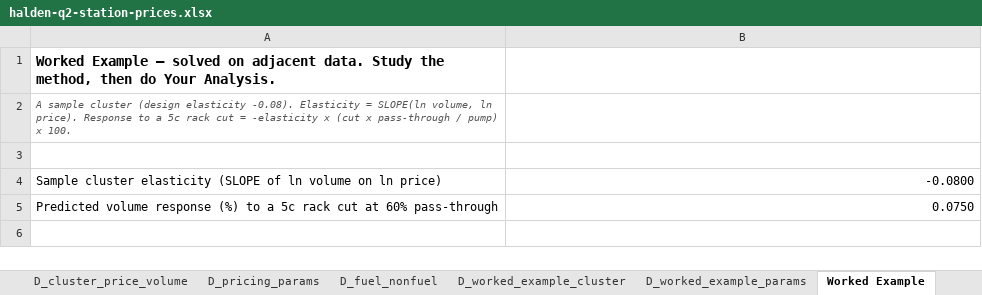
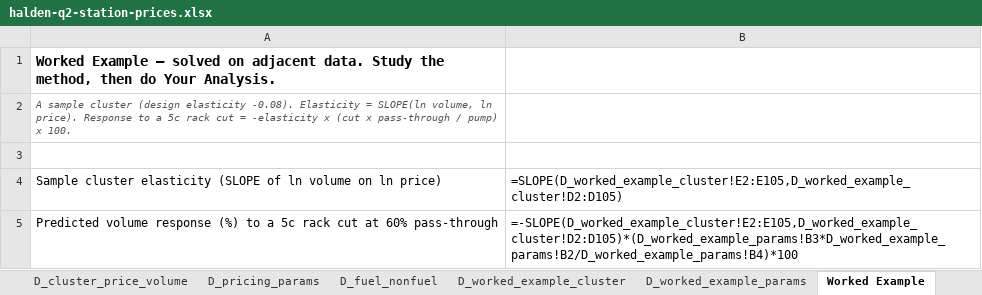
Before and after one commit to OneSmarterInc/flexee-economics, an Excel workbook: packages/content/exhibits/q2/halden-q2-station-prices.xlsx, sheet Worked Example, drawn as a sheet; values as stored, in another font and other column widths than the file's, no borders; formulas without a stored value are shown as written; the diff names each change by its address in the sheet, - before the commit and + after, or states it on an @@ line.

```diff
--- a/packages/content/exhibits/q2/halden-q2-station-prices.xlsx (sheet Worked Example)
+++ b/packages/content/exhibits/q2/halden-q2-station-prices.xlsx (sheet Worked Example)
-B4: -0.0800
+B4: =SLOPE(D_worked_example_cluster!E2:E105,D_worked_example_cluster!D2:D105)
-B5: 0.0750
+B5: =-SLOPE(D_worked_example_cluster!E2:E105,D_worked_example_cluster!D2:D105)*(D_worked_example_params!B3*D_worked_example_params!B2/D_worked_example_params!B4)*100
```
Also changed, not shown: sheet README, packages/content/exhibits/q1/halden-q1-asset-register.xlsx, packages/content/exhibits/q4/halden-q4-crude-price.xlsx, 3 other files.
